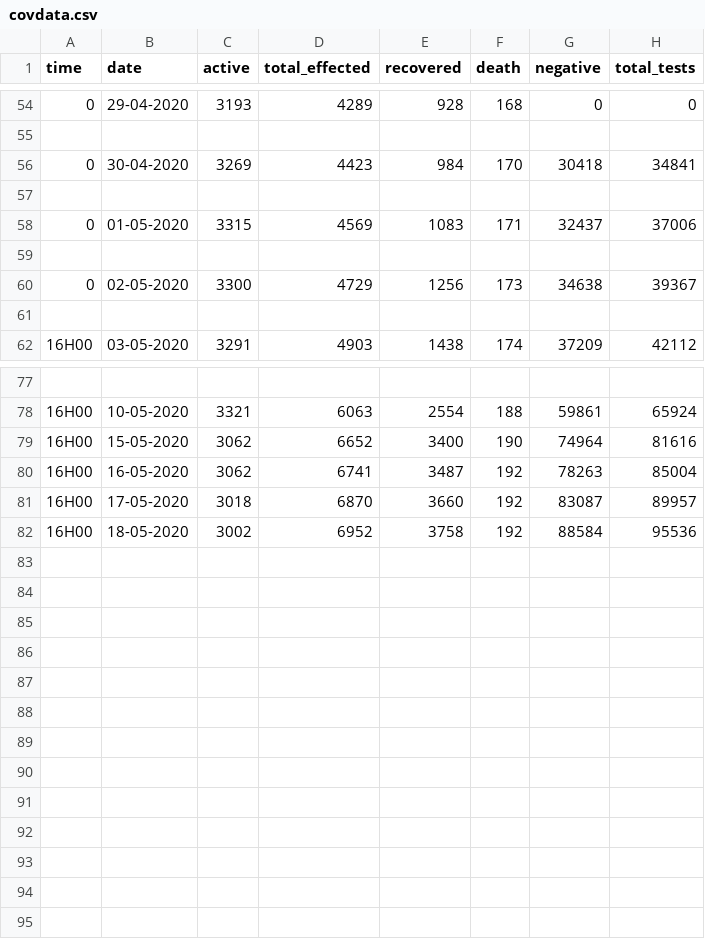
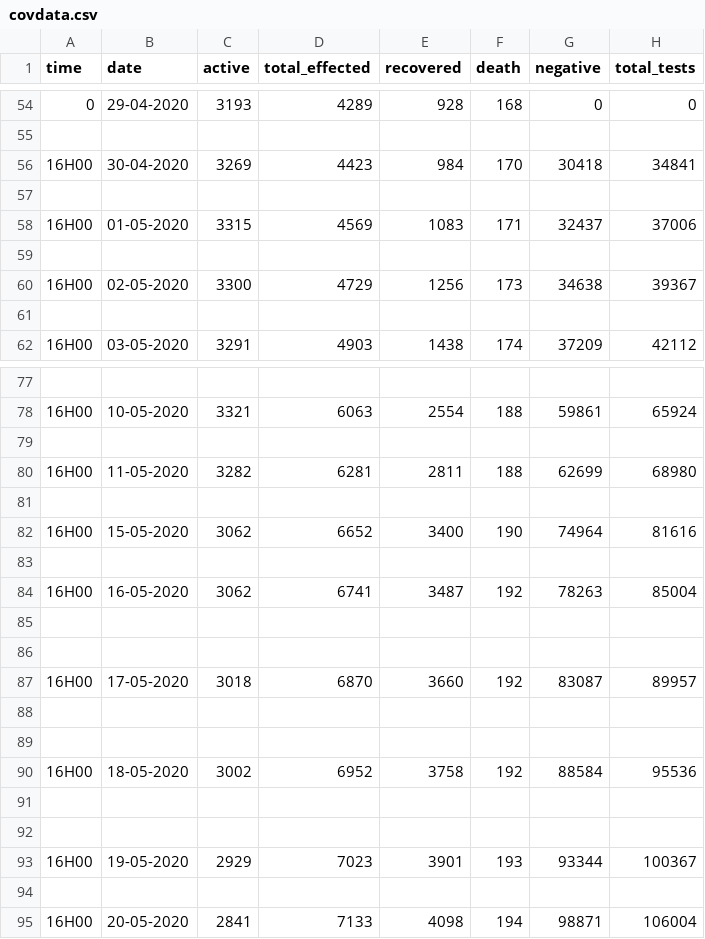
Before and after one commit to yyrryy/covData, a CSV file: covdata.csv, drawn as a sheet; only a part is shown, gaps mark what is left out; the diff names each change by its address in the sheet, - before the commit and + after, or states it on an @@ line.

Commit message:
Update covdata.csv

```diff
--- a/covdata.csv
+++ b/covdata.csv
-A56 (time): 0
+A56 (time): 16H00
-A58 (time): 0
+A58 (time): 16H00
-A60 (time): 0
+A60 (time): 16H00
+row 79: (empty)
+row 80: 16H00 | 11-05-2020 | 3282 | 6281 | 2811 | 188 | 62699 | 68980
+row 81: (empty)
+row 83: (empty)
+row 85: (empty)
+row 86: (empty)
+row 88: (empty)
+row 89: (empty)
+row 91: (empty)
+row 92: (empty)
+row 93: 16H00 | 19-05-2020 | 2929 | 7023 | 3901 | 193 | 93344 | 100367
+row 94: (empty)
+row 95: 16H00 | 20-05-2020 | 2841 | 7133 | 4098 | 194 | 98871 | 106004
```
